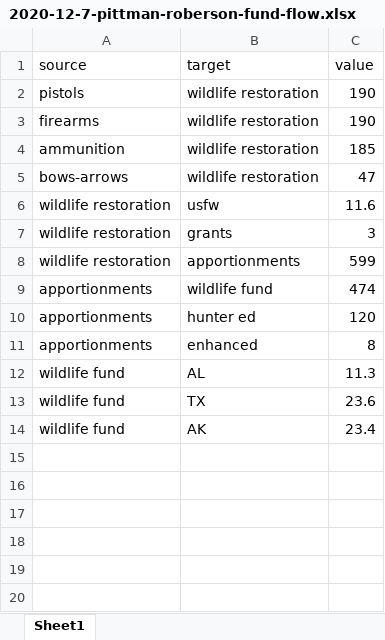
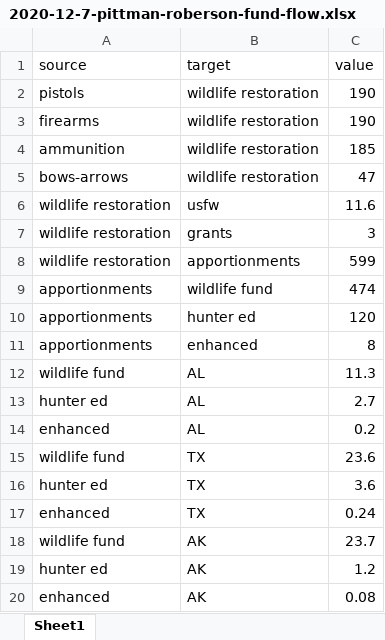
Before and after one commit to RobWiederstein/hunting_licenses, an Excel workbook: data_tidy/2020-12-7-pittman-roberson-fund-flow.xlsx, sheet Sheet1, drawn as a sheet; values as stored, in another font and other column widths than the file's, no borders; addresses are those after the commit; the diff names each change by its address in the sheet, - before the commit and + after, or states it on an @@ line.

Commit message:
self-constructed spreadsheet

```diff
--- a/data_tidy/2020-12-7-pittman-roberson-fund-flow.xlsx (sheet Sheet1)
+++ b/data_tidy/2020-12-7-pittman-roberson-fund-flow.xlsx (sheet Sheet1)
+row 13: hunter ed | AL | 2.7
+row 14: enhanced | AL | 0.2
+row 16: hunter ed | TX | 3.6
+row 17: enhanced | TX | 0.24
-C18 (value): 23.4
+C18 (value): 23.7
+row 19: hunter ed | AK | 1.2
+row 20: enhanced | AK | 0.08
```
